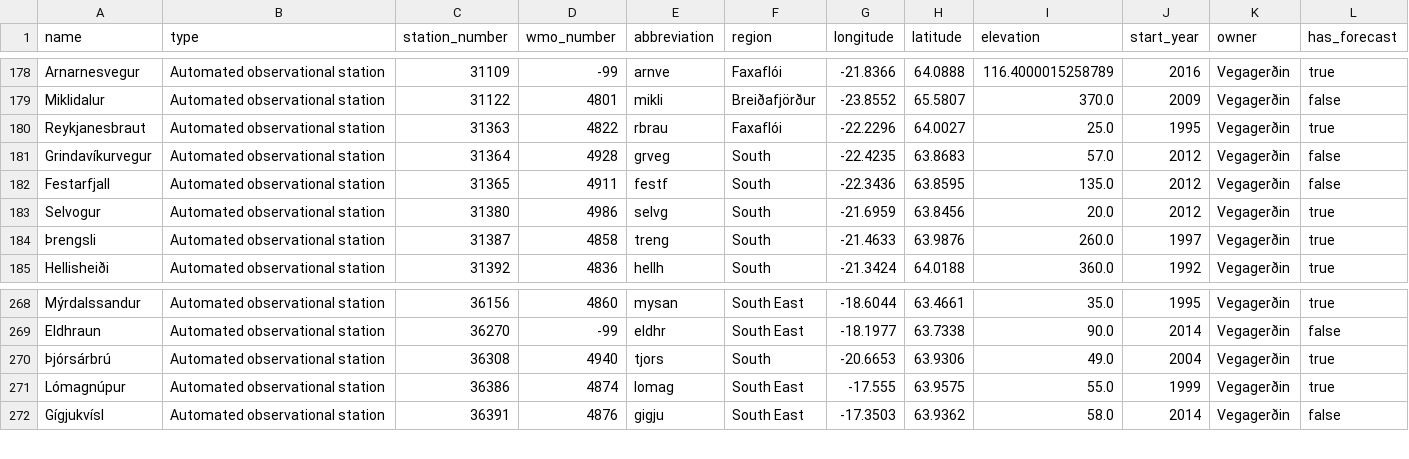
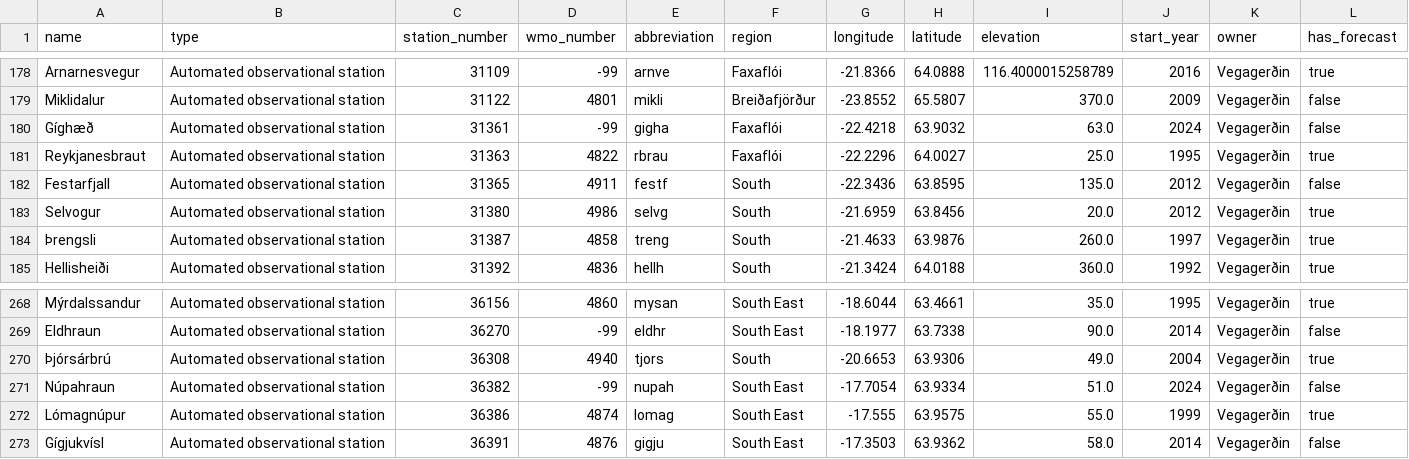
Before and after one commit to flother/weather_stations_iceland, a CSV file: stations.csv, drawn as a sheet; only a part is shown, gaps mark what is left out; removed rows and columns are numbered as before the commit, all else as after; the diff names each change by its address in the sheet, - before the commit and + after, or states it on an @@ line.

Commit message:
Update weather stations data
2 stations added, 1 station removed

2 stations added

  name: Gíghæð
  type: Automated observational station
  station_number: 31361
  wmo_number: -99
  abbreviation: gigha
  region: Faxaflói
  longitude: -22.4218
  latitude: 63.9032
  elevation: 63.0
  start_year: 2024
  owner: Vegagerðin
  has_forecast: false

  name: Núpahraun
  type: Automated observational station
  station_number: 36382
  wmo_number: -99
  abbreviation: nupah
  region: South East
  longitude: -17.7054
  latitude: 63.9334
  elevation: 51.0
  start_year: 2024
  owner: Vegagerðin
  has_forecast: false

1 station removed

  name: Grindavíkurvegur
  type: Automated observational station
  station_number: 31364
  wmo_number: 4928
  abbreviation: grveg
  region: South
  longitude: -22.4235
  latitude: 63.8683
  elevation: 57.0
  start_year: 2012
  owner: Vegagerðin
  has_forecast: false

```diff
--- a/stations.csv
+++ b/stations.csv
+row 180: Gíghæð | Automated observational station | 31361 | -99 | gigha | Faxaflói | -22.4218 | 63.9032 | 63.0 | 2024 | Vegagerðin | false
-row 181: Grindavíkurvegur | Automated observational station | 31364 | 4928 | grveg | South | -22.4235 | 63.8683 | 57.0 | 2012 | Vegagerðin | false
+row 271: Núpahraun | Automated observational station | 36382 | -99 | nupah | South East | -17.7054 | 63.9334 | 51.0 | 2024 | Vegagerðin | false
```
Also changed, not shown: 1 other file.
